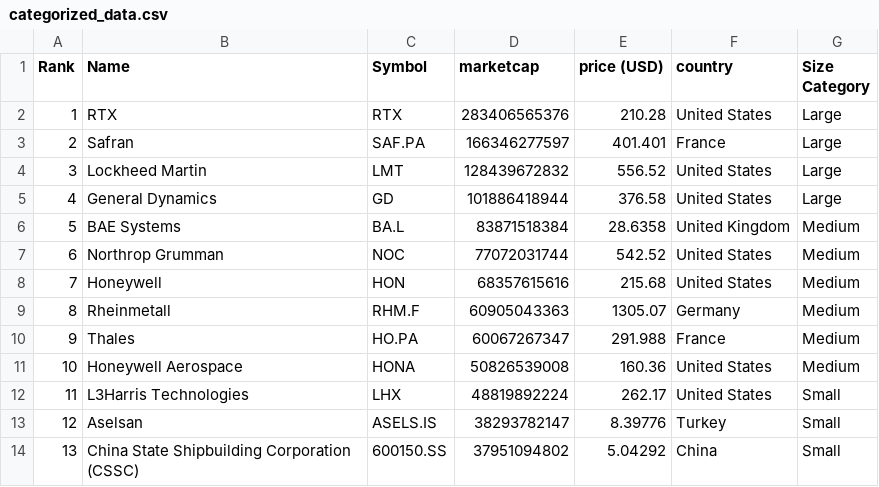
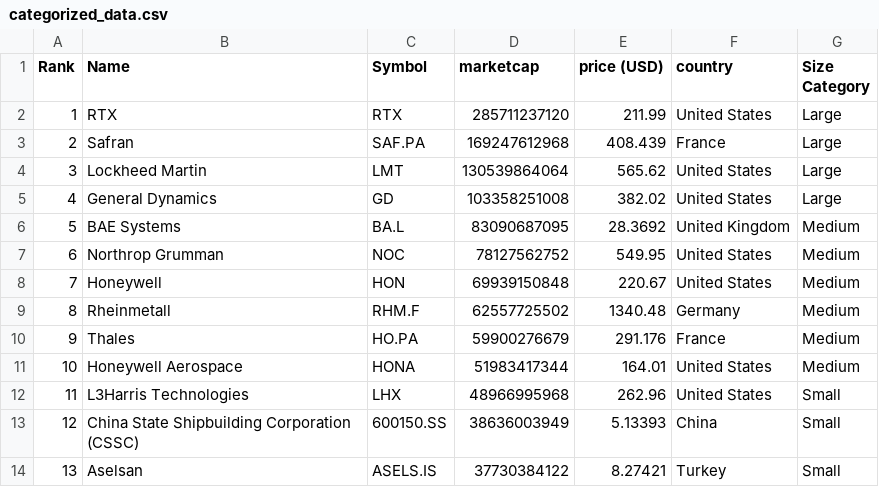
Before and after one commit to artfisica/taller-venezuela-junio-2024, a CSV file: categorized_data.csv, drawn as a sheet; only a part is shown; the diff covers the shown part only.

```diff
--- a/categorized_data.csv
+++ b/categorized_data.csv
@@ -1,14 +1,14 @@
 Rank,Name,Symbol,marketcap,price (USD),country,Size Category
-1,RTX,RTX,283406565376,210.28,United States,Large
-2,Safran,SAF.PA,166346277597,401.401,France,Large
-3,Lockheed Martin,LMT,128439672832,556.52,United States,Large
-4,General Dynamics,GD,101886418944,376.58,United States,Large
-5,BAE Systems,BA.L,83871518384,28.6358,United Kingdom,Medium
-6,Northrop Grumman,NOC,77072031744,542.52,United States,Medium
-7,Honeywell,HON,68357615616,215.68,United States,Medium
-8,Rheinmetall,RHM.F,60905043363,1305.07,Germany,Medium
-9,Thales,HO.PA,60067267347,291.988,France,Medium
-10,Honeywell Aerospace,HONA,50826539008,160.36,United States,Medium
-11,L3Harris Technologies,LHX,48819892224,262.17,United States,Small
-12,Aselsan,ASELS.IS,38293782147,8.39776,Turkey,Small
-13,China State Shipbuilding Corporation (CSSC),600150.SS,37951094802,5.04292,China,Small
+1,RTX,RTX,285711237120,211.99,United States,Large
+2,Safran,SAF.PA,169247612968,408.439,France,Large
+3,Lockheed Martin,LMT,130539864064,565.62,United States,Large
+4,General Dynamics,GD,103358251008,382.02,United States,Large
+5,BAE Systems,BA.L,83090687095,28.3692,United Kingdom,Medium
+6,Northrop Grumman,NOC,78127562752,549.95,United States,Medium
+7,Honeywell,HON,69939150848,220.67,United States,Medium
+8,Rheinmetall,RHM.F,62557725502,1340.48,Germany,Medium
+9,Thales,HO.PA,59900276679,291.176,France,Medium
+10,Honeywell Aerospace,HONA,51983417344,164.01,United States,Medium
+11,L3Harris Technologies,LHX,48966995968,262.96,United States,Small
+12,China State Shipbuilding Corporation (CSSC),600150.SS,38636003949,5.13393,China,Small
+13,Aselsan,ASELS.IS,37730384122,8.27421,Turkey,Small
```
Also changed, not shown: 154 edited cells elsewhere in this file, data.csv.
